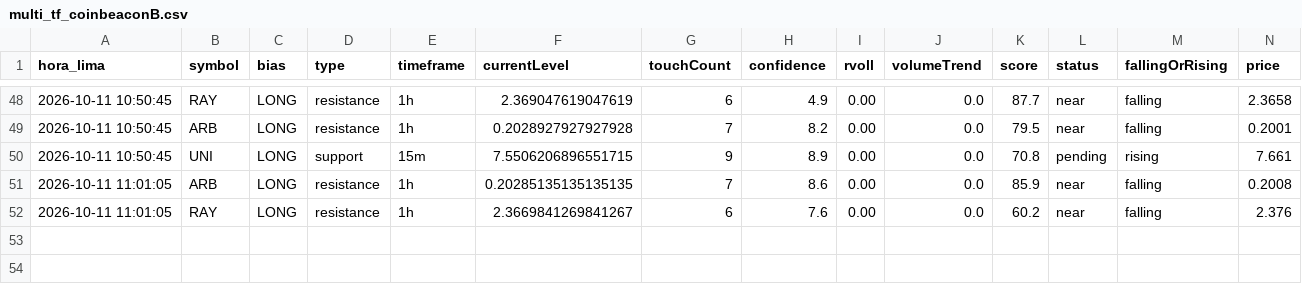
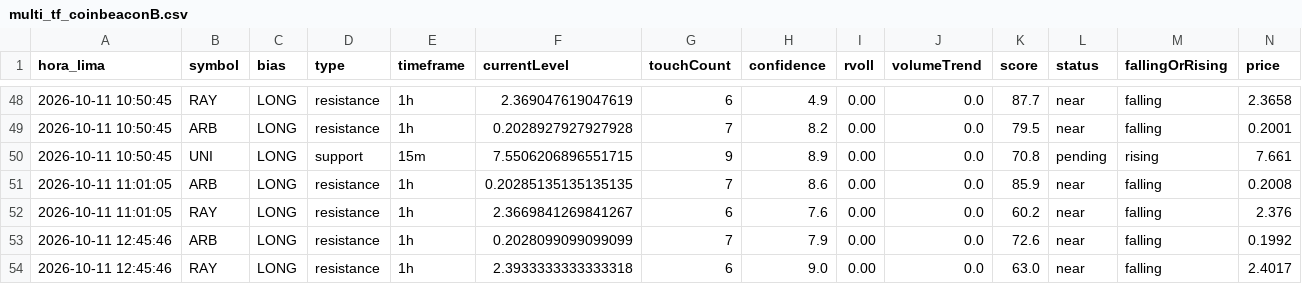
Before and after one commit to Interpage188/interpage, a CSV file: data/multi_tf_coinbeaconB.csv, drawn as a sheet; only a part is shown, gaps mark what is left out; rows hold the shown columns only; the diff names each change by its address in the sheet, - before the commit and + after, or states it on an @@ line.

```diff
--- a/data/multi_tf_coinbeaconB.csv
+++ b/data/multi_tf_coinbeaconB.csv
+row 53: 2026-10-11 12:45:46 | ARB | LONG | resistance | 1h | 0.2028099099099099 | 7 | 7.9 | 0.00 | 0.0 | 72.6 | near | falling | 0.1992
+row 54: 2026-10-11 12:45:46 | RAY | LONG | resistance | 1h | 2.3933333333333318 | 6 | 9.0 | 0.00 | 0.0 | 63.0 | near | falling | 2.4017
```
Also changed, not shown: data/diagnostico_filtros_B.csv, 2 other files.
